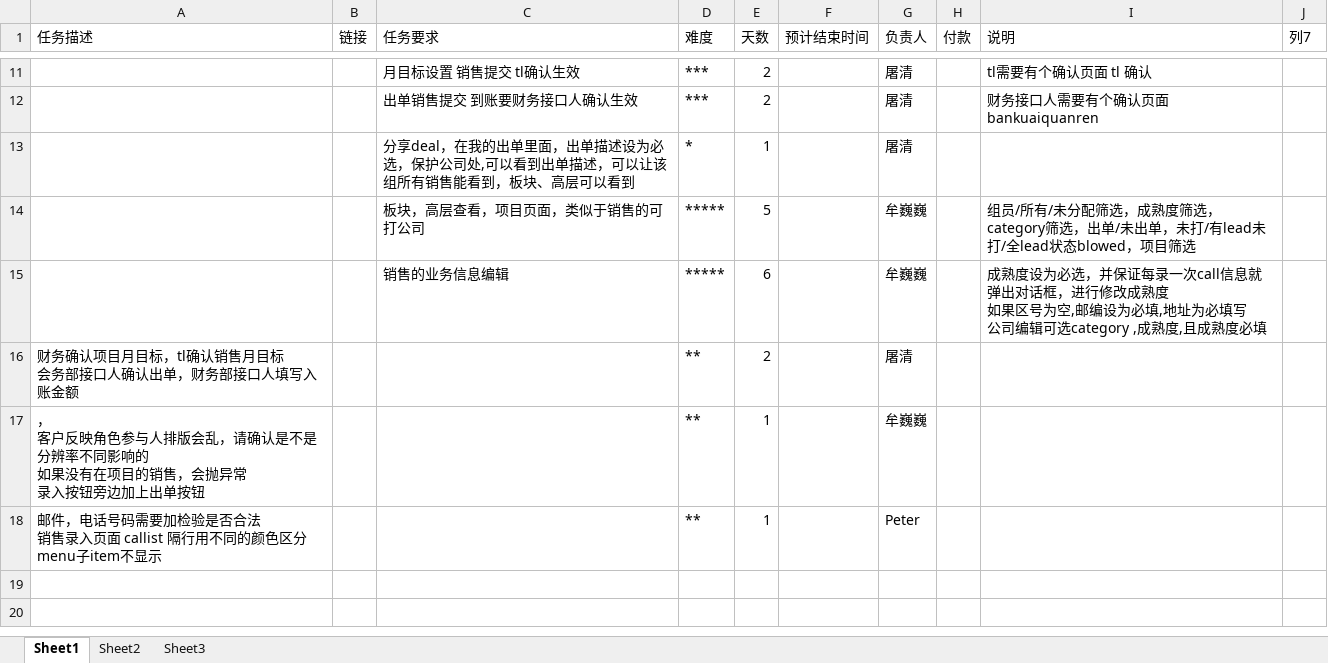
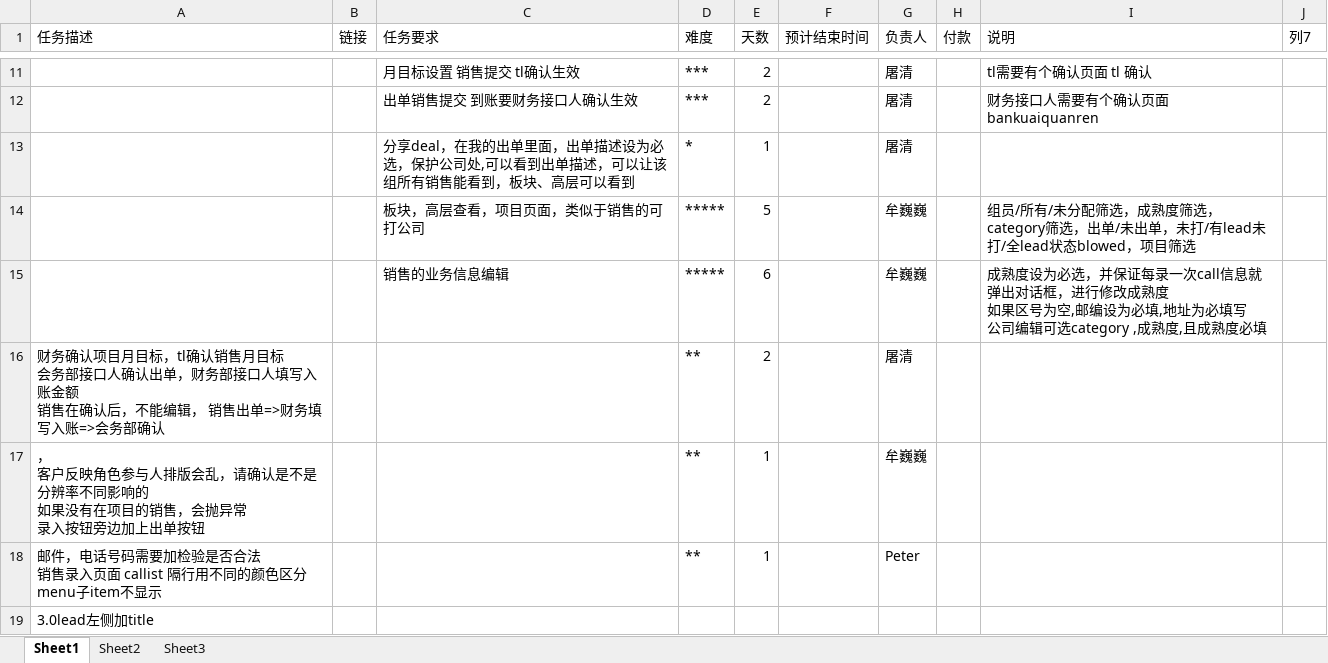
Before and after one commit to andrearustia6/cdmc-sales, an Excel workbook: Tasks/任务单.xlsx, sheet Sheet1, drawn as a sheet; only a part is shown, gaps mark what is left out; values as stored, in another font and other column widths than the file's, no borders; table styles not drawn; ↵ is a line break in a cell; the diff names each change by its address in the sheet, - before the commit and + after, or states it on an @@ line.

```diff
--- a/Tasks/任务单.xlsx (sheet Sheet1)
+++ b/Tasks/任务单.xlsx (sheet Sheet1)
-A16 (任务描述): …入账金额
+A16 (任务描述): …入账金额 ↵ 销售在确认后，不能编辑， 销售出单=>财务填写入账=>会务部确认
+row 19: 3.0lead左侧加title
```
